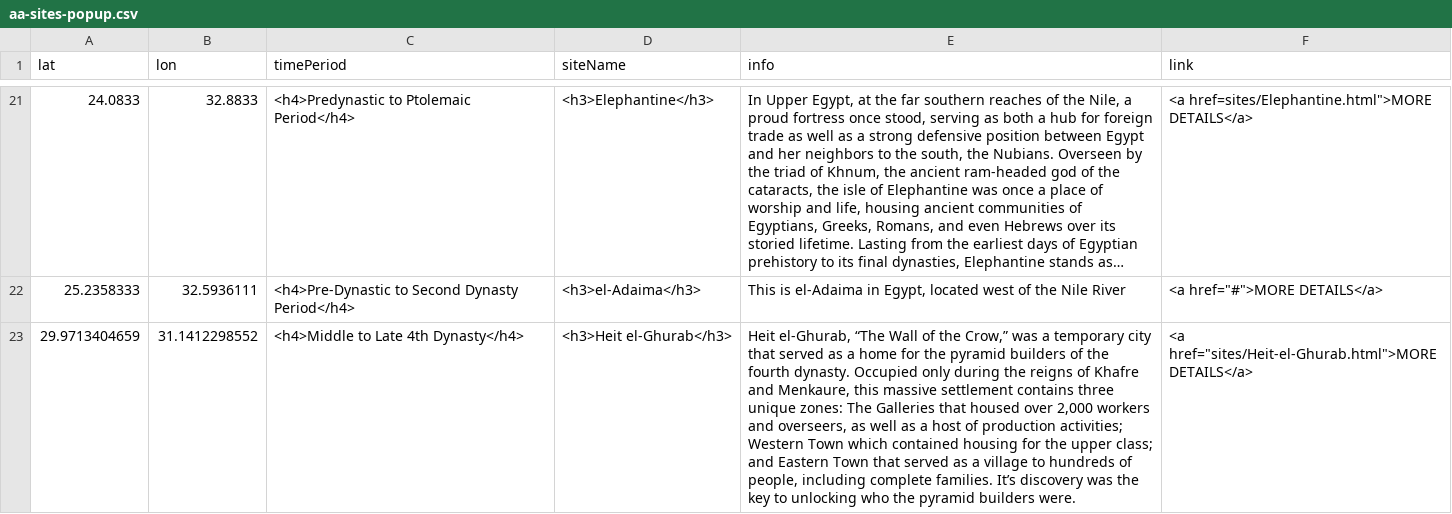
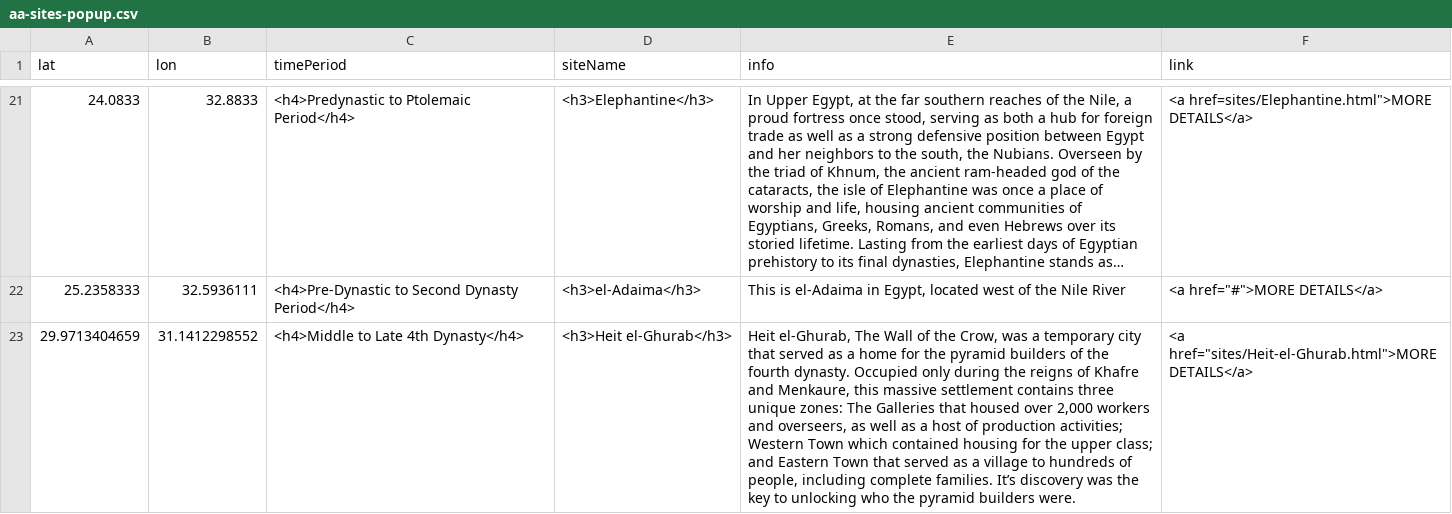
Before and after one commit to msu-anthropology/daea-fs14, a CSV file: sites/aa-sites-popup.csv, drawn as a sheet; only a part is shown, gaps mark what is left out; long unchanged cells end in …; the diff names each change by its address in the sheet, - before the commit and + after, or states it on an @@ line.

Commit message:
Update aa-sites-popup.csv

```diff
--- a/sites/aa-sites-popup.csv
+++ b/sites/aa-sites-popup.csv
-E23 (info): Heit el-Ghurab, “The Wall of the Crow,” was a…
+E23 (info): Heit el-Ghurab, The Wall of the Crow, was a…
```
